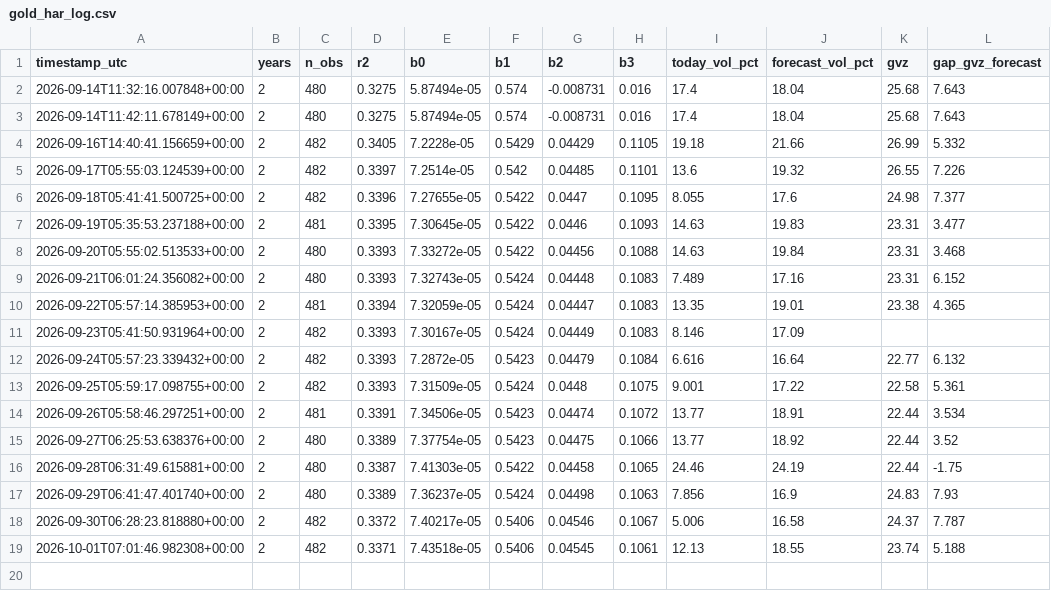
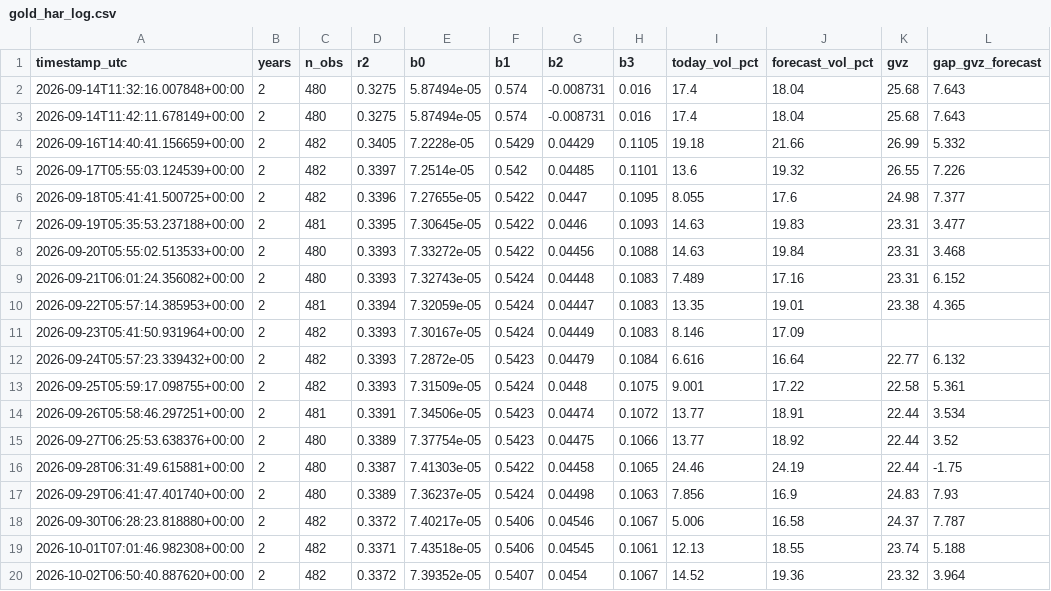
Before and after one commit to wayurin88/gold-vrp-monitor-, a CSV file: gold_har_log.csv, drawn as a sheet.

```diff
--- a/gold_har_log.csv
+++ b/gold_har_log.csv
@@ -19 +19,2 @@ timestamp_utc,years,n_obs,r2,b0,b1,b2,b3,today_vol_pct,forecast_vol_pct,gvz,gap_
 2026-10-01T07:01:46.982308+00:00,2,482,0.3371,7.43518e-05,0.5406,0.04545,0.1061,12.13,18.55,23.74,5.188
+2026-10-02T06:50:40.887620+00:00,2,482,0.3372,7.39352e-05,0.5407,0.0454,0.1067,14.52,19.36,23.32,3.964
```
Also changed, not shown: 1 other file.
